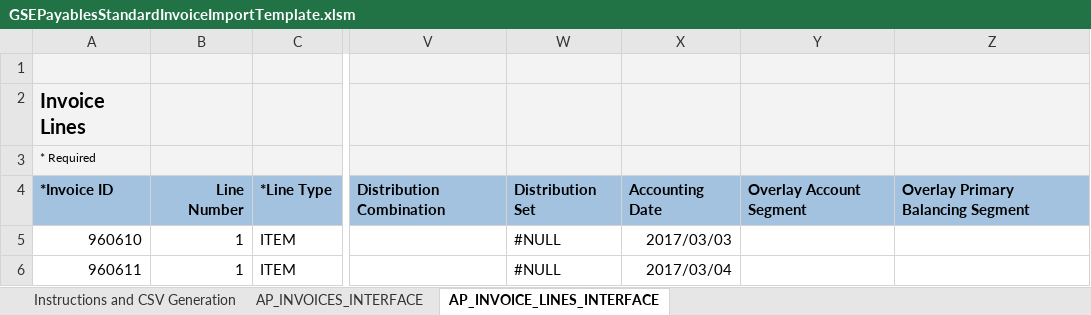
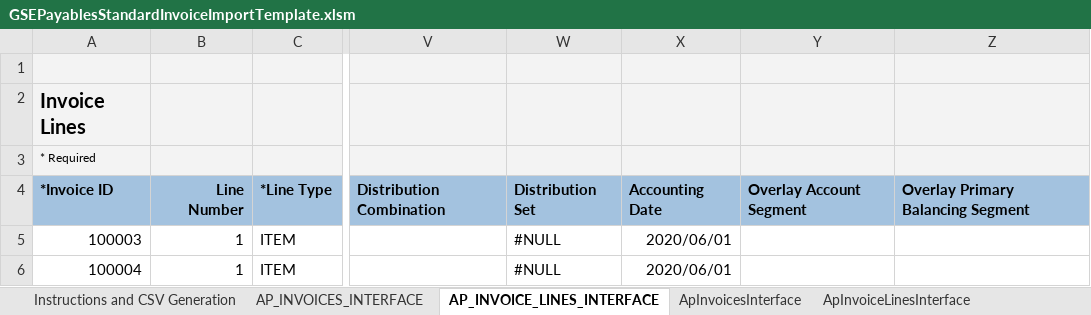
Before and after one commit to AntonyJR/Hands-On-Labs, an Excel workbook: ERP-Integration-Patterns/assets/fbdi-import-lab/GSEPayablesStandardInvoiceImportTemplate.xlsm, sheet AP_INVOICE_LINES_INTERFACE, drawn as a sheet; only a part is shown, gaps mark what is left out; values as stored, in another font and other column widths than the file's, no borders; the diff names each change by its address in the sheet, - before the commit and + after, or states it on an @@ line.

```diff
--- a/ERP-Integration-Patterns/assets/fbdi-import-lab/GSEPayablesStandardInvoiceImportTemplate.xlsm (sheet AP_INVOICE_LINES_INTERFACE)
+++ b/ERP-Integration-Patterns/assets/fbdi-import-lab/GSEPayablesStandardInvoiceImportTemplate.xlsm (sheet AP_INVOICE_LINES_INTERFACE)
+sheet tab: ApInvoicesInterface
+sheet tab: ApInvoiceLinesInterface
-A5: 960610
+A5: 100003
-X5: 2017/03/03
+X5: 2020/06/01
-A6: 960611
+A6: 100004
-X6: 2017/03/04
+X6: 2020/06/01
```
Also changed, not shown: sheet AP_INVOICES_INTERFACE, charts or pictures, 5 other files.
